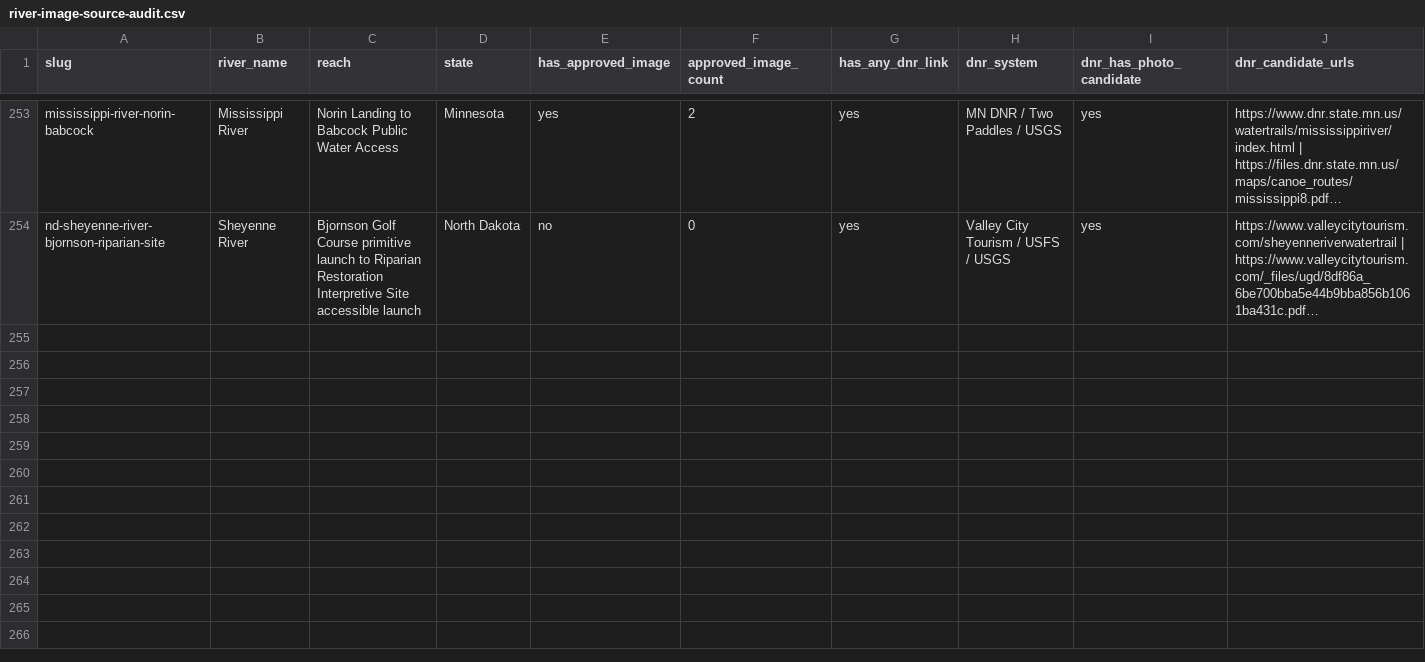
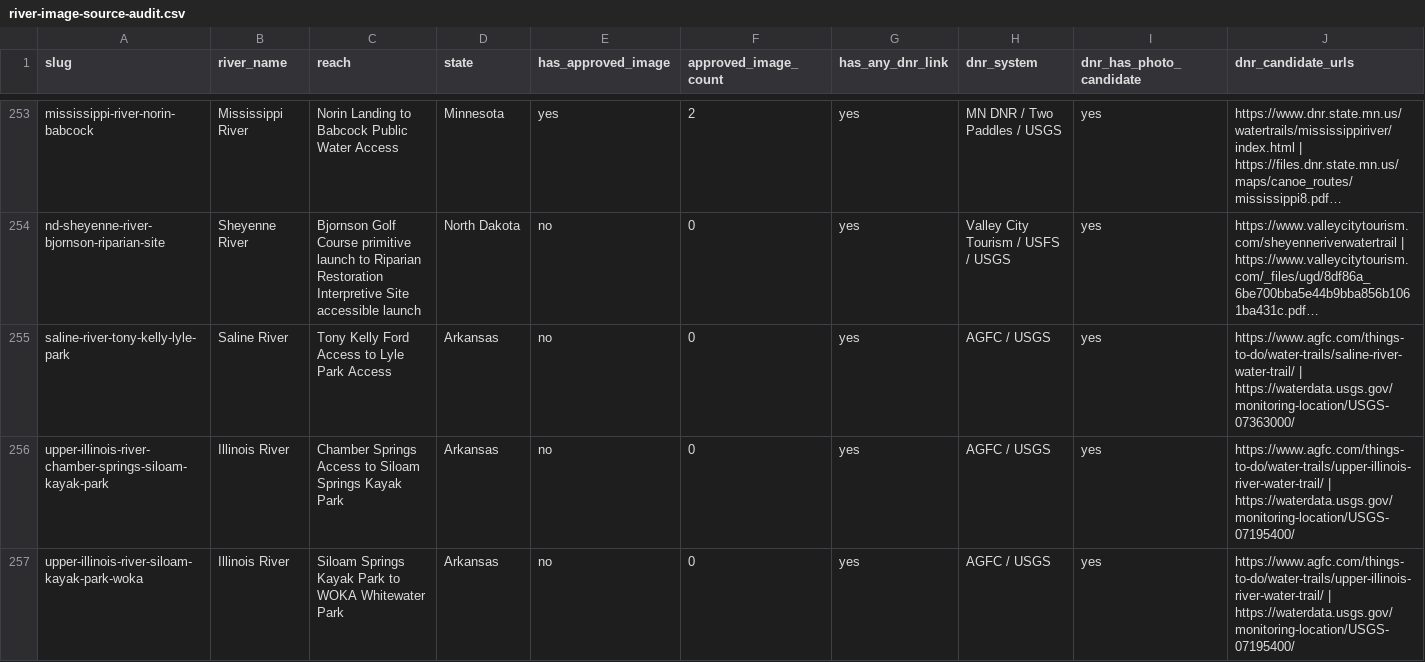
Before and after one commit to EckceptionalSolutions/PaddleTodayV2, a CSV file: docs/river-image-source-audit.csv, drawn as a sheet; only a part is shown, gaps mark what is left out; long unchanged cells end in …; rows hold the shown columns only; the diff names each change by its address in the sheet, - before the commit and + after, or states it on an @@ line.

Commit message:
Add three Arkansas paddle routes

```diff
--- a/docs/river-image-source-audit.csv
+++ b/docs/river-image-source-audit.csv
+row 255: saline-river-tony-kelly-lyle-park | Saline River | Tony Kelly Ford Access to Lyle Park Access | Arkansas | no | 0 | yes | AGFC / USGS | yes | https://www.agfc.com/things-to-do/water-trails/saline-river-water-trail/ | https://waterdata.usgs.gov/monitoring-location/USGS-07363000/
+row 256: upper-illinois-river-chamber-springs-siloam-kayak-park | Illinois River | Chamber Springs Access to Siloam Springs Kayak Park | Arkansas | no | 0 | yes | AGFC / USGS | yes | https://www.agfc.com/things-to-do/water-trails/upper-illinois-river-water-trail/ | https://waterdata.usgs.gov/monitoring-location/USGS-07195400/
+row 257: upper-illinois-river-siloam-kayak-park-woka | Illinois River | Siloam Springs Kayak Park to WOKA Whitewater Park | Arkansas | no | 0 | yes | AGFC / USGS | yes | https://www.agfc.com/things-to-do/water-trails/upper-illinois-river-water-trail/ | https://waterdata.usgs.gov/monitoring-location/USGS-07195400/
```
Also changed, not shown: 5 other files.
